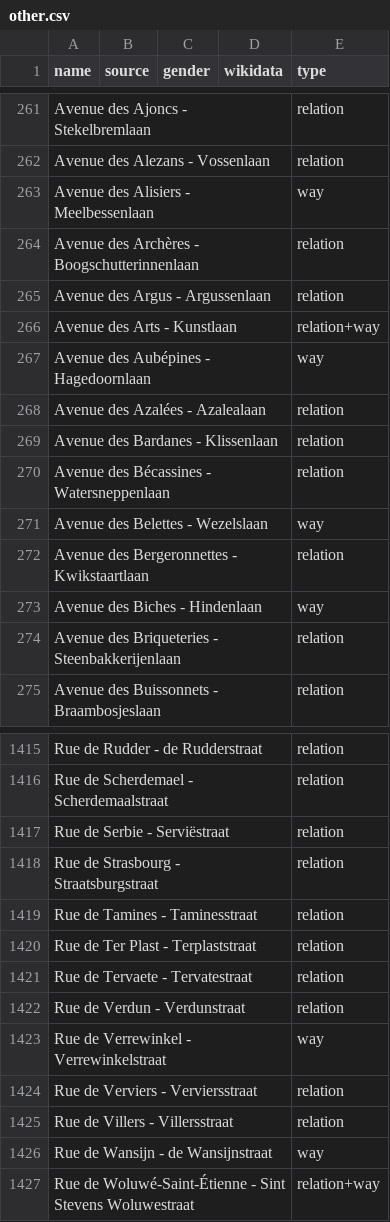
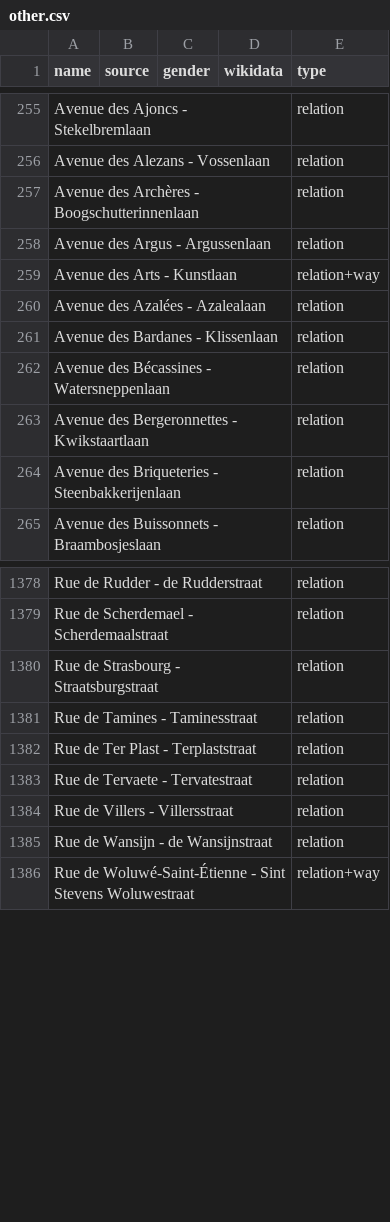
Before and after one commit to EqualStreetNames/equalstreetnames-brussels, a CSV file: data/other.csv, drawn as a sheet; only a part is shown, gaps mark what is left out; removed rows and columns are numbered as before the commit, all else as after; the diff covers the shown part only; the diff names each change by its address in the sheet, - before the commit and + after, or states it on an @@ line.

```diff
--- a/data/other.csv
+++ b/data/other.csv
-row 263: Avenue des Alisiers - Meelbessenlaan |  |  |  | way
-row 267: Avenue des Aubépines - Hagedoornlaan |  |  |  | way
-row 271: Avenue des Belettes - Wezelslaan |  |  |  | way
-row 273: Avenue des Biches - Hindenlaan |  |  |  | way
-row 1417: Rue de Serbie - Serviëstraat |  |  |  | relation
-row 1422: Rue de Verdun - Verdunstraat |  |  |  | relation
-row 1423: Rue de Verrewinkel - Verrewinkelstraat |  |  |  | way
-row 1424: Rue de Verviers - Verviersstraat |  |  |  | relation
-E1385 (type): way
+E1385 (type): relation
```
Also changed, not shown: 6 added rows, 51 removed rows and 42 edited cells elsewhere in this file, data/gender.csv, 4 other files.
